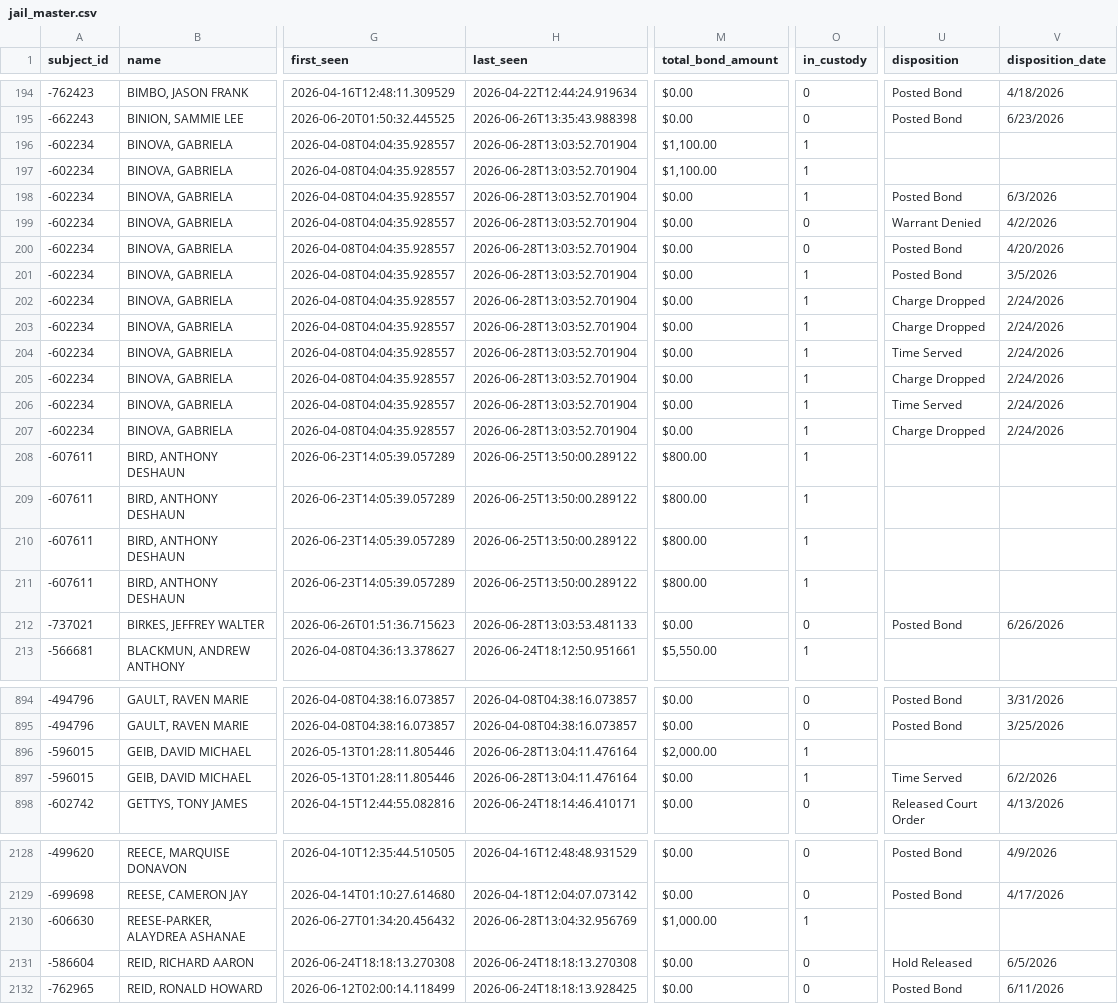
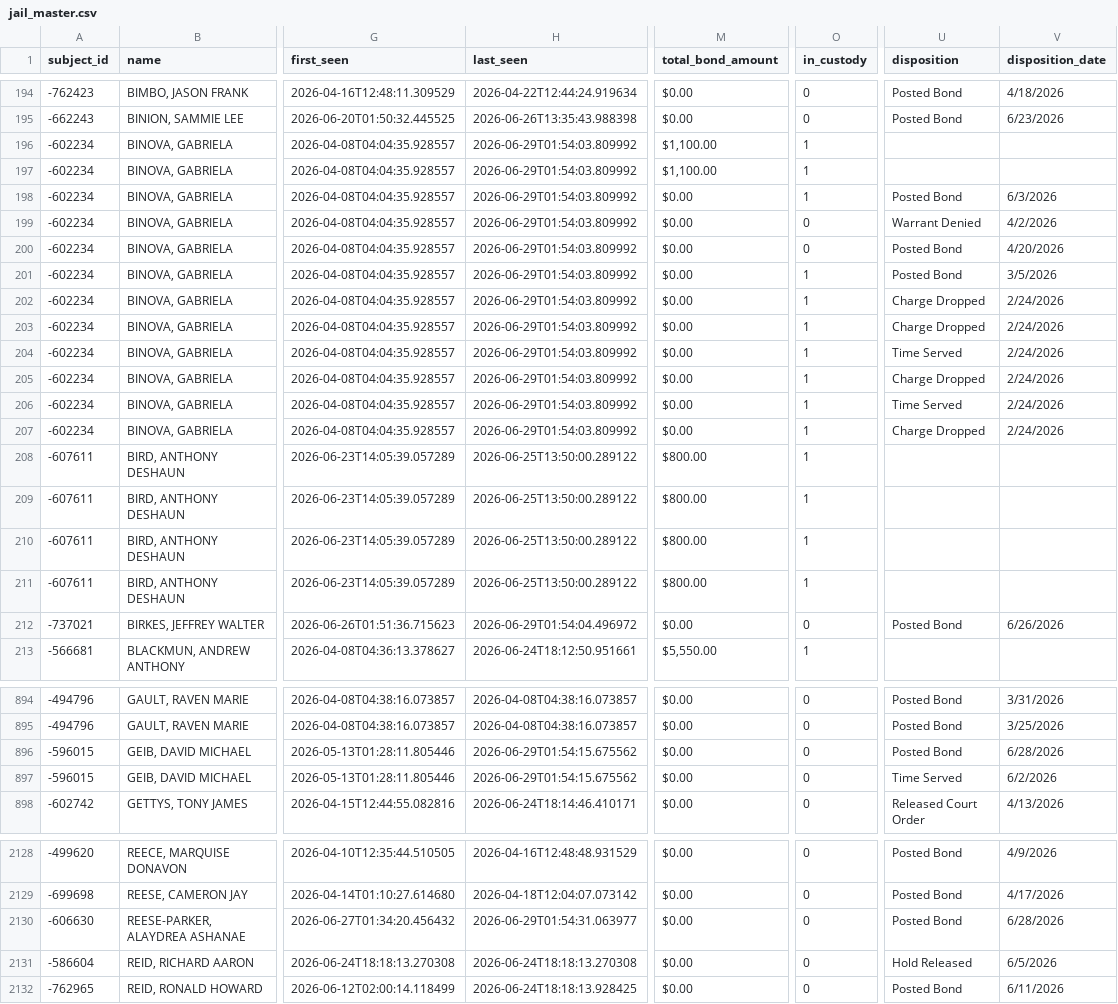
Before and after one commit to kalebwolfgang/kalamazoo-jail-scraper, a CSV file: jail_master.csv, drawn as a sheet; only a part is shown, gaps mark what is left out; the diff covers the shown part only; the diff names each change by its address in the sheet, - before the commit and + after, or states it on an @@ line.

```diff
--- a/jail_master.csv
+++ b/jail_master.csv
-H196:H207 (last_seen): 2026-06-28T13:03:52.701904
+H196:H207 (last_seen): 2026-06-29T01:54:03.809992
-H212 (last_seen): 2026-06-28T13:03:53.481133
+H212 (last_seen): 2026-06-29T01:54:04.496972
-H896:H897 (last_seen): 2026-06-28T13:04:11.476164
+H896:H897 (last_seen): 2026-06-29T01:54:15.675562
-M896 (total_bond_amount): $2,000.00
+M896 (total_bond_amount): $0.00
-O896:O897 (in_custody): 1
+O896:O897 (in_custody): 0
-U896 (disposition): (empty)
+U896 (disposition): Posted Bond
-V896 (disposition_date): (empty)
+V896 (disposition_date): 6/28/2026
-H2130 (last_seen): 2026-06-28T13:04:32.956769
+H2130 (last_seen): 2026-06-29T01:54:31.063977
-M2130 (total_bond_amount): $1,000.00
+M2130 (total_bond_amount): $0.00
-O2130 (in_custody): 1
+O2130 (in_custody): 0
-U2130 (disposition): (empty)
+U2130 (disposition): Posted Bond
-V2130 (disposition_date): (empty)
+V2130 (disposition_date): 6/28/2026
```
Also changed, not shown: 129 edited cells elsewhere in this file, 1 other file.
